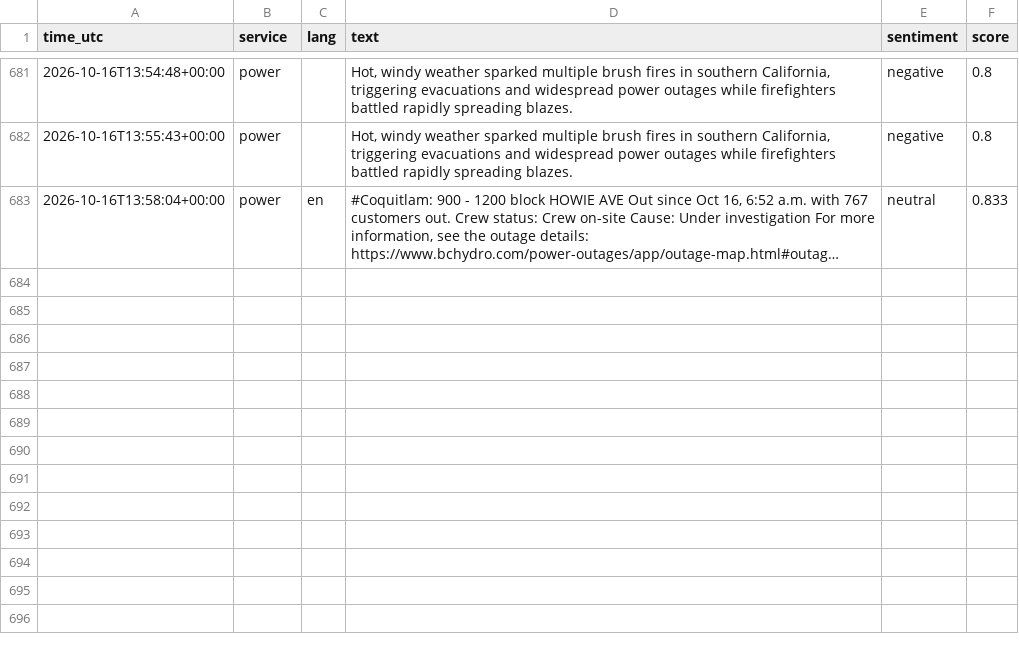
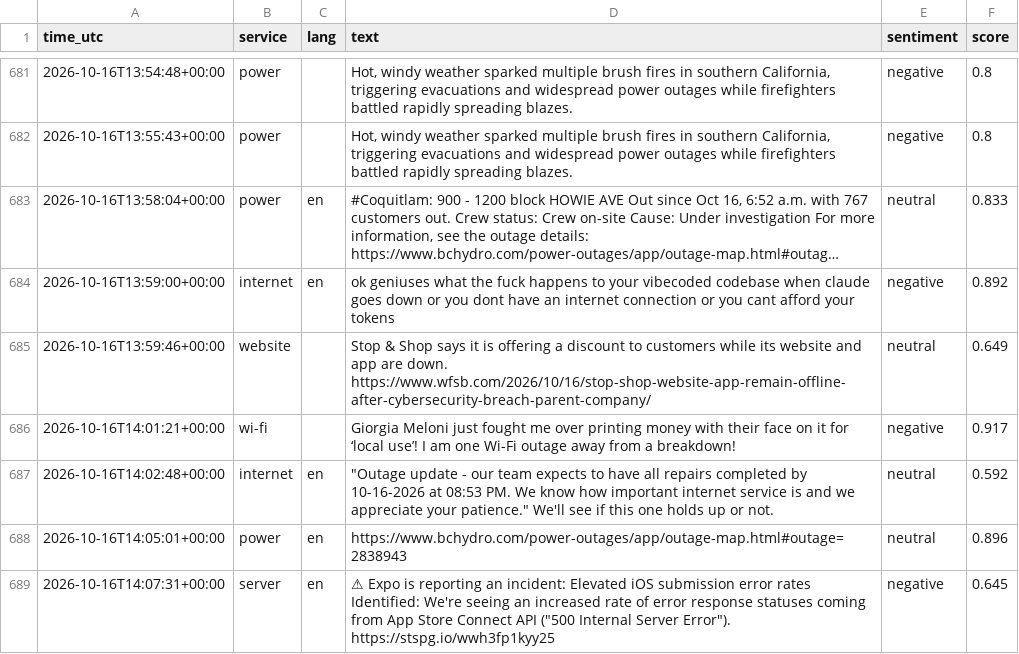
Before and after one commit to 8Y12N/ai4g-portfolio-Yazan_Nemo, a CSV file: Term 1/Week 6/hackathon/data/sentiment.csv, drawn as a sheet; only a part is shown, gaps mark what is left out; long unchanged cells end in …; the diff names each change by its address in the sheet, - before the commit and + after, or states it on an @@ line.

```diff
--- a/Term 1/Week 6/hackathon/data/sentiment.csv
+++ b/Term 1/Week 6/hackathon/data/sentiment.csv
+row 684: 2026-10-16T13:59:00+00:00 | internet | en | ok geniuses what the fuck happens to your vibecoded codebase when claude goes down or you dont have an internet connection or you cant afford your tokens | negative | 0.892
+row 685: 2026-10-16T13:59:46+00:00 | website |  | Stop & Shop says it is offering a discount to customers while its website and app are down. https://www.wfsb.com/2026/10/16/stop-shop-website-app-remain-offline-after-cybersecurity-breach-parent-company/ | neutral | 0.649
+row 686: 2026-10-16T14:01:21+00:00 | wi-fi |  | Giorgia Meloni just fought me over printing money with their face on it for ‘local use’! I am one Wi-Fi outage away from a breakdown! | negative | 0.917
+row 687: 2026-10-16T14:02:48+00:00 | internet | en | "Outage update - our team expects to have all repairs completed by 10-16-2026 at 08:53 PM. We know how important internet service is and we appreciate your patience." We'll see if this one holds up or not. | neutral | 0.592
+row 688: 2026-10-16T14:05:01+00:00 | power | en | https://www.bchydro.com/power-outages/app/outage-map.html#outage=2838943 | neutral | 0.896
+row 689: 2026-10-16T14:07:31+00:00 | server | en | ⚠ Expo is reporting an incident: Elevated iOS submission error rates Identified: We're seeing an increased rate of error response statuses coming from App Store Connect API ("500 Internal Server Error"). https://stspg.io/wwh3fp1kyy25 | negative | 0.645
```
Also changed, not shown: Term 1/Week 6/hackathon/data/posts.csv, 1 other file.
